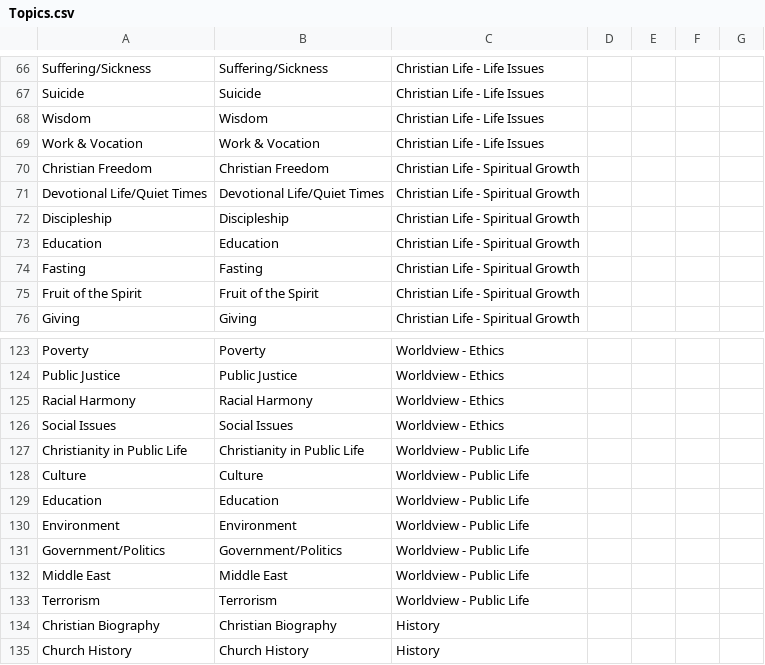
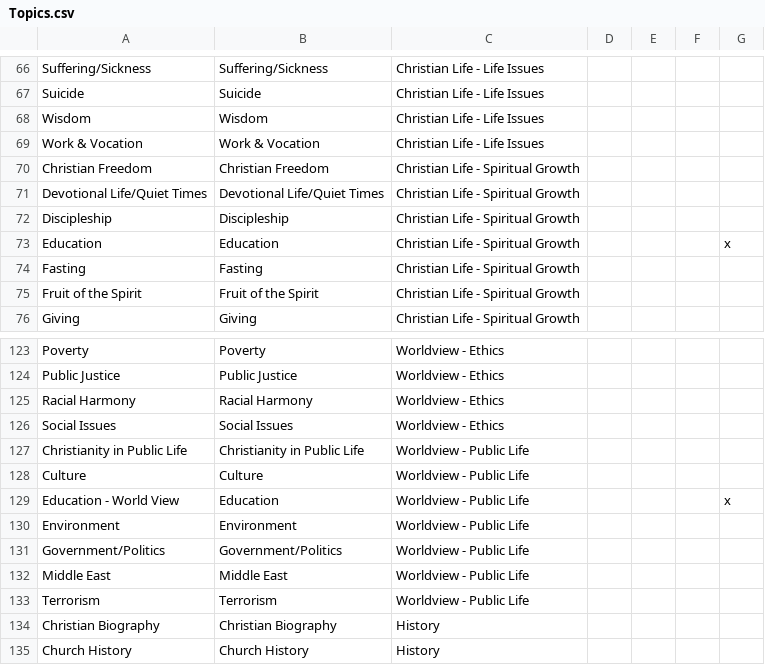
Before and after one commit to Clayton-TV/claytontv, a CSV file: CSV/Topics.csv, drawn as a sheet; only a part is shown, gaps mark what is left out; the diff names each change by its address in the sheet, - before the commit and + after, or states it on an @@ line.

```diff
--- a/CSV/Topics.csv
+++ b/CSV/Topics.csv
-G73: (empty)
+G73: x
-A129: Education
+A129: Education - World View
-G129: (empty)
+G129: x
```
Also changed, not shown: CSV/Ministry.csv, 6 other files.
